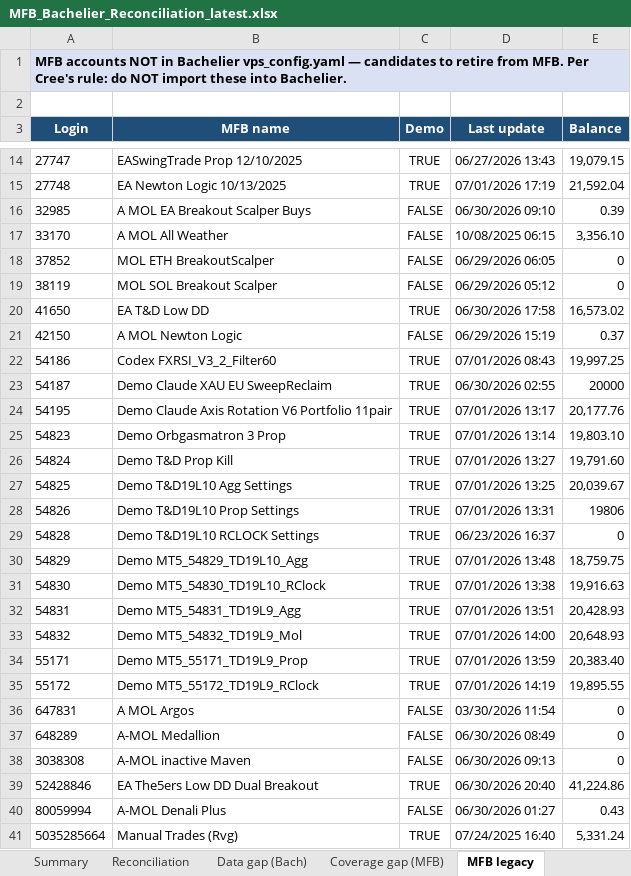
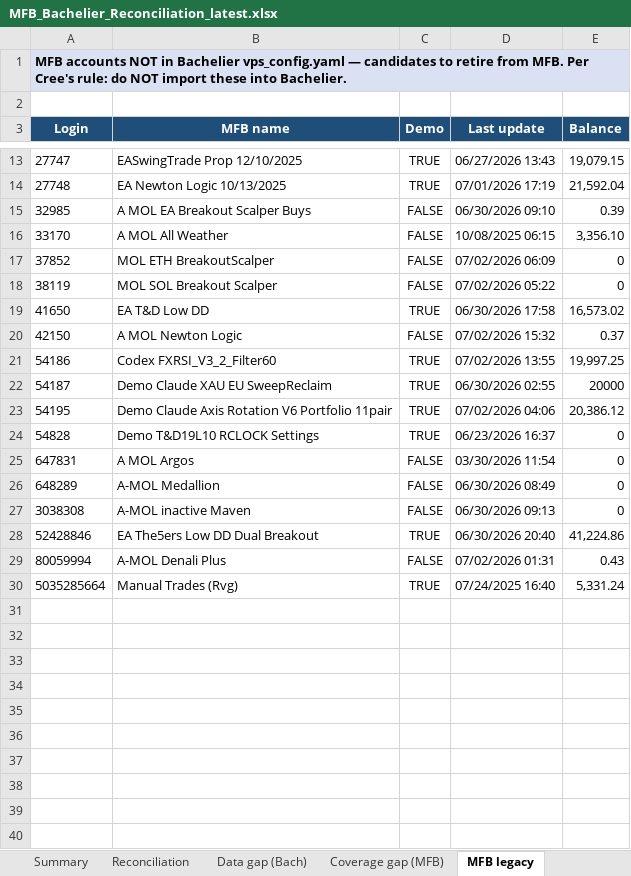
Before and after one commit to TheCryptocrat/bachelier-dashboards, an Excel workbook: MFB_Bachelier_Reconciliation_latest.xlsx, sheet MFB legacy, drawn as a sheet; only a part is shown, gaps mark what is left out; values as stored, in another font and other column widths than the file's, no borders; removed rows and columns are numbered as before the commit, all else as after; the diff covers the shown part only; the diff names each change by its address in the sheet, - before the commit and + after, or states it on an @@ line.

```diff
--- a/MFB_Bachelier_Reconciliation_latest.xlsx (sheet MFB legacy)
+++ b/MFB_Bachelier_Reconciliation_latest.xlsx (sheet MFB legacy)
-D17 (Last update): 06/29/2026 06:05
+D17 (Last update): 07/02/2026 06:09
-D18 (Last update): 06/29/2026 05:12
+D18 (Last update): 07/02/2026 05:22
-D20 (Last update): 06/29/2026 15:19
+D20 (Last update): 07/02/2026 15:32
-D21 (Last update): 07/01/2026 08:43
+D21 (Last update): 07/02/2026 13:55
-D23 (Last update): 07/01/2026 13:17
+D23 (Last update): 07/02/2026 04:06
-E23 (Balance): 20,177.76
+E23 (Balance): 20,386.12
-row 25: 54823 | Demo Orbgasmatron 3 Prop | TRUE | 07/01/2026 13:14 | 19,803.10
-row 26: 54824 | Demo T&D Prop Kill | TRUE | 07/01/2026 13:27 | 19,791.60
-row 27: 54825 | Demo T&D19L10 Agg Settings | TRUE | 07/01/2026 13:25 | 20,039.67
-row 28: 54826 | Demo T&D19L10 Prop Settings | TRUE | 07/01/2026 13:31 | 19806
-row 30: 54829 | Demo MT5_54829_TD19L10_Agg | TRUE | 07/01/2026 13:48 | 18,759.75
-row 31: 54830 | Demo MT5_54830_TD19L10_RClock | TRUE | 07/01/2026 13:38 | 19,916.63
-row 32: 54831 | Demo MT5_54831_TD19L9_Agg | TRUE | 07/01/2026 13:51 | 20,428.93
-row 33: 54832 | Demo MT5_54832_TD19L9_Mol | TRUE | 07/01/2026 14:00 | 20,648.93
-row 34: 55171 | Demo MT5_55171_TD19L9_Prop | TRUE | 07/01/2026 13:59 | 20,383.40
-row 35: 55172 | Demo MT5_55172_TD19L9_RClock | TRUE | 07/01/2026 14:19 | 19,895.55
-D29 (Last update): 06/30/2026 01:27
+D29 (Last update): 07/02/2026 01:31
```
Also changed, not shown: 1 removed row and 2 edited cells elsewhere in this sheet, sheet Reconciliation, sheet Coverage gap (MFB), sheet Data gap (Bach), sheet Summary, 4 other files.
